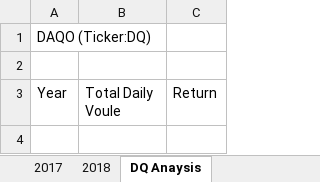
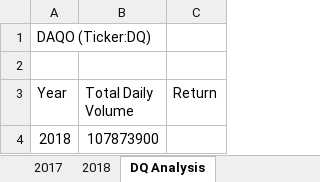
Before and after one commit to salojkg/stock-analysis, an Excel workbook: green_stocks.xlsm, sheet DQ Analysis, drawn as a sheet; values as stored, in another font and other column widths than the file's, no borders; charts and pictures not drawn; the diff names each change by its address in the sheet, - before the commit and + after, or states it on an @@ line.

Commit message:
2.2.3 v0.1

```diff
--- a/green_stocks.xlsm (sheet DQ Analysis)
+++ b/green_stocks.xlsm (sheet DQ Analysis)
-sheet tab: DQ Anaysis
+sheet tab: DQ Analysis
-B3: Total Daily Voule
+B3: Total Daily Volume
+row 4: 2018 | 107873900
```
Also changed, not shown: charts or pictures.
